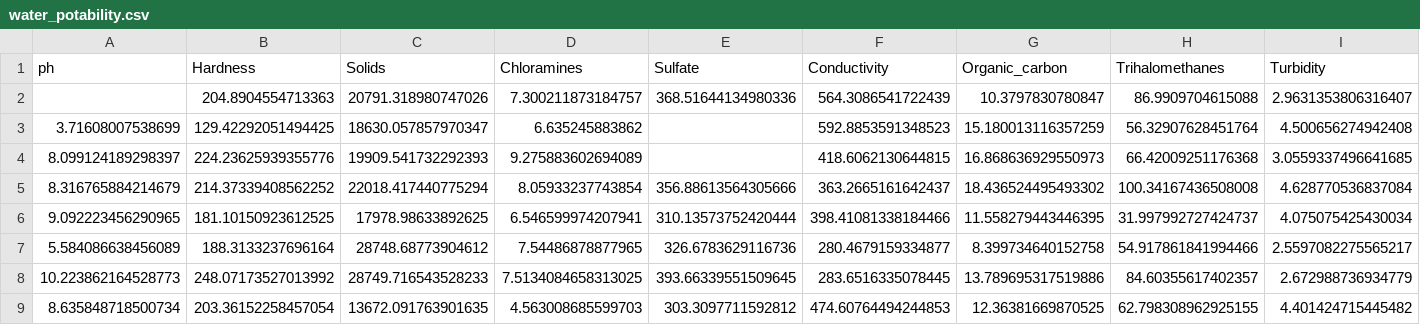
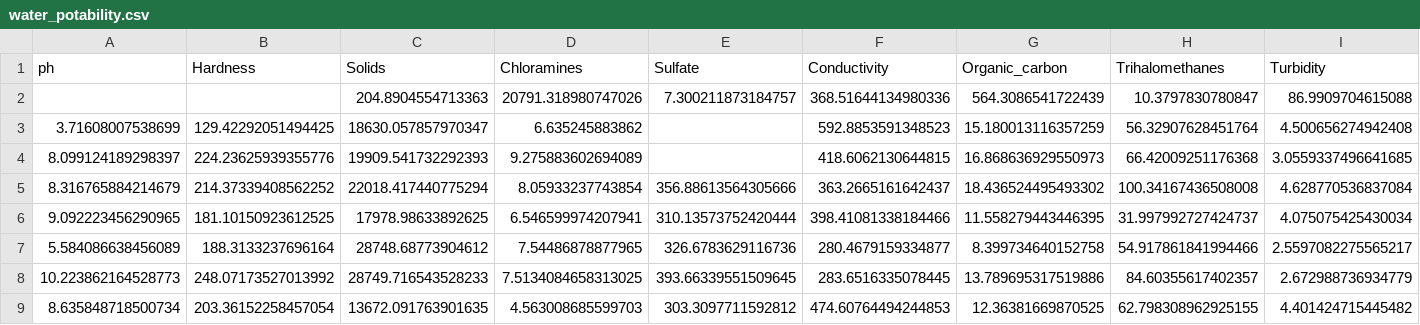
Before and after one commit to chililw/dsci_group_project_007, a CSV file: water_potability.csv, drawn as a sheet; only a part is shown; removed rows and columns are numbered as before the commit, all else as after; rows hold the shown columns only; the diff names each change by its address in the sheet, - before the commit and + after, or states it on an @@ line.

Commit message:
Update water_potability.csv

```diff
--- a/water_potability.csv
+++ b/water_potability.csv
-row 2:  | 204.8904554713363 | 20791.318980747026 | 7.300211873184757 | 368.51644134980336 | 564.3086541722439 | 10.3797830780847 | 86.9909704615088 | 2.9631353806316407
+row 2:  |  | 204.8904554713363 | 20791.318980747026 | 7.300211873184757 | 368.51644134980336 | 564.3086541722439 | 10.3797830780847 | 86.9909704615088
```
